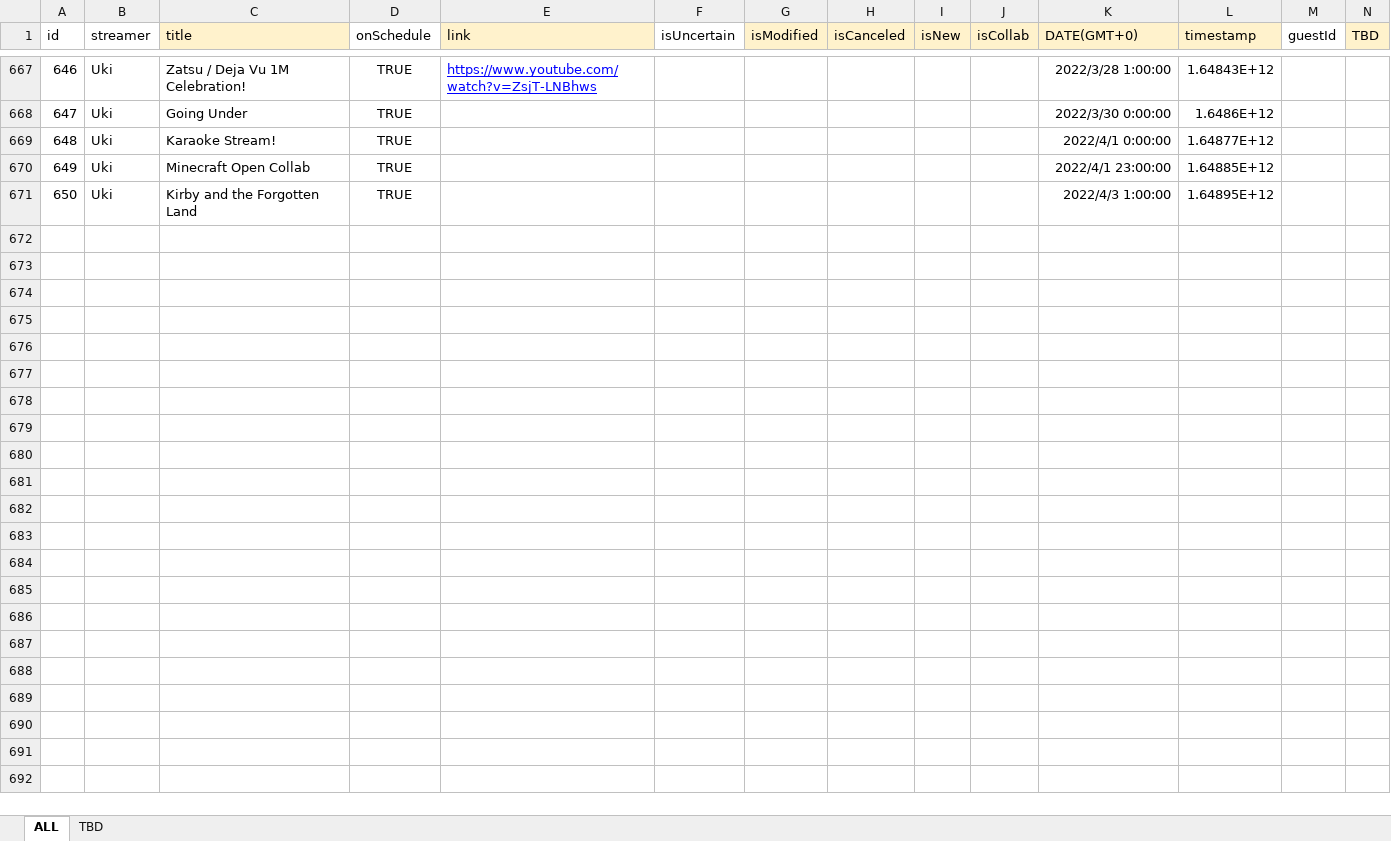
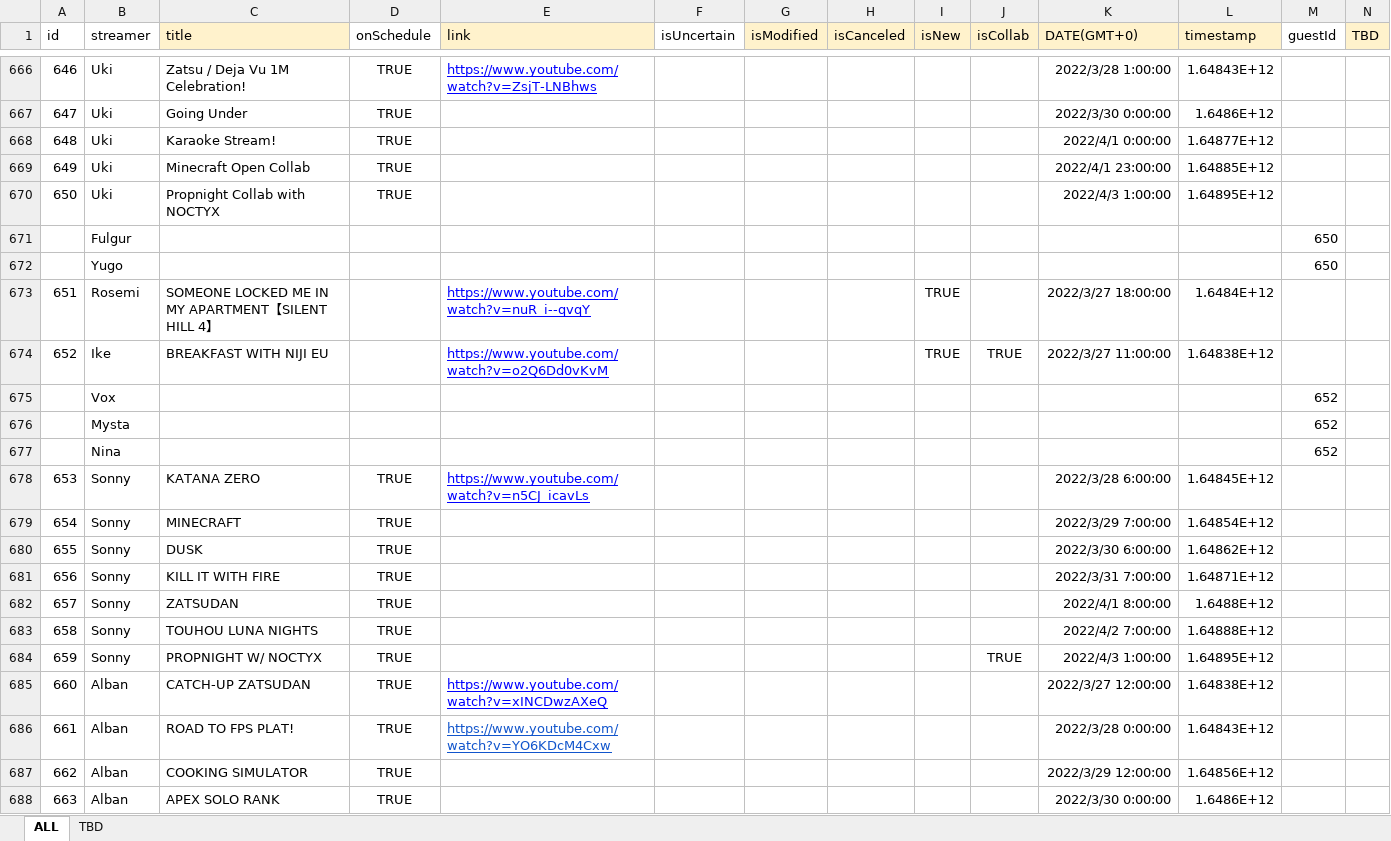
Before and after one commit to v4724/nijisanji-schedule, an Excel workbook: docs/assets/docs/Schedule.xlsx, sheet ALL, drawn as a sheet; only a part is shown, gaps mark what is left out; values as stored, in another font and other column widths than the file's, no borders; charts and pictures not drawn; addresses are those after the commit; rows hold the shown columns only; the diff covers the shown part only; the diff names each change by its address in the sheet, - before the commit and + after, or states it on an @@ line.

Commit message:
update schedule

```diff
--- a/docs/assets/docs/Schedule.xlsx (sheet ALL)
+++ b/docs/assets/docs/Schedule.xlsx (sheet ALL)
-C670 (title): Kirby and the Forgotten Land
+C670 (title): Propnight Collab with NOCTYX
+row 671:  | Fulgur |  |  |  |  |  |  |  |  |  |  | 650
+row 672:  | Yugo |  |  |  |  |  |  |  |  |  |  | 650
+row 673: 651 | Rosemi | SOMEONE LOCKED ME IN MY APARTMENT【SILENT HILL 4】 |  | https://www.youtube.com/watch?v=nuR_i--qvqY |  |  |  | TRUE |  | 2022/3/27 18:00:00 | 1.6484E+12
+row 674: 652 | Ike | BREAKFAST WITH NIJI EU |  | https://www.youtube.com/watch?v=o2Q6Dd0vKvM |  |  |  | TRUE | TRUE | 2022/3/27 11:00:00 | 1.64838E+12
+row 675:  | Vox |  |  |  |  |  |  |  |  |  |  | 652
+row 676:  | Mysta |  |  |  |  |  |  |  |  |  |  | 652
+row 677:  | Nina |  |  |  |  |  |  |  |  |  |  | 652
+row 678: 653 | Sonny | KATANA ZERO | TRUE | https://www.youtube.com/watch?v=n5CJ_icavLs |  |  |  |  |  | 2022/3/28 6:00:00 | 1.64845E+12
+row 679: 654 | Sonny | MINECRAFT | TRUE |  |  |  |  |  |  | 2022/3/29 7:00:00 | 1.64854E+12
+row 680: 655 | Sonny | DUSK | TRUE |  |  |  |  |  |  | 2022/3/30 6:00:00 | 1.64862E+12
+row 681: 656 | Sonny | KILL IT WITH FIRE | TRUE |  |  |  |  |  |  | 2022/3/31 7:00:00 | 1.64871E+12
+row 682: 657 | Sonny | ZATSUDAN | TRUE |  |  |  |  |  |  | 2022/4/1 8:00:00 | 1.6488E+12
+row 683: 658 | Sonny | TOUHOU LUNA NIGHTS | TRUE |  |  |  |  |  |  | 2022/4/2 7:00:00 | 1.64888E+12
+row 684: 659 | Sonny | PROPNIGHT W/ NOCTYX | TRUE |  |  |  |  |  | TRUE | 2022/4/3 1:00:00 | 1.64895E+12
+row 685: 660 | Alban | CATCH-UP ZATSUDAN | TRUE | https://www.youtube.com/watch?v=xINCDwzAXeQ |  |  |  |  |  | 2022/3/27 12:00:00 | 1.64838E+12
+row 686: 661 | Alban | ROAD TO FPS PLAT! | TRUE | https://www.youtube.com/watch?v=YO6KDcM4Cxw |  |  |  |  |  | 2022/3/28 0:00:00 | 1.64843E+12
+row 687: 662 | Alban | COOKING SIMULATOR | TRUE |  |  |  |  |  |  | 2022/3/29 12:00:00 | 1.64856E+12
+row 688: 663 | Alban | APEX SOLO RANK | TRUE |  |  |  |  |  |  | 2022/3/30 0:00:00 | 1.6486E+12
```
Also changed, not shown: 18 added rows, 1 removed row and 2 edited cells elsewhere in this sheet, formulas that keep their value, src/assets/docs/Schedule.xlsx, 6 other files.
